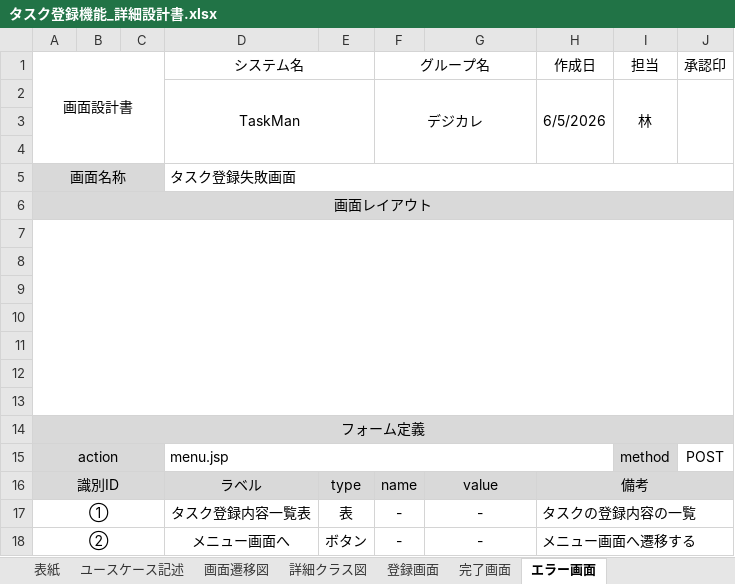
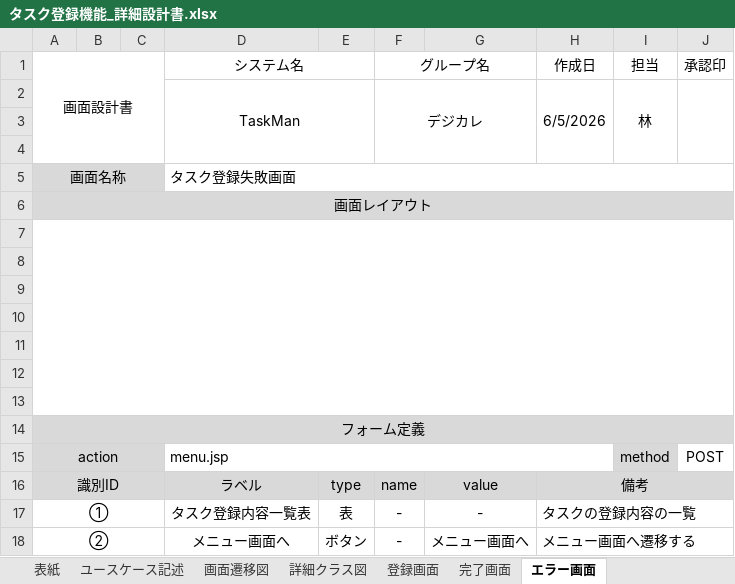
Before and after one commit to comsize-seiyama/TaskMan, an Excel workbook: document/タスク登録機能_詳細設計書.xlsx, sheet エラー画面, drawn as a sheet; values as stored, in another font and other column widths than the file's, no borders; charts and pictures not drawn; the diff names each change by its address in the sheet, - before the commit and + after, or states it on an @@ line.

```diff
--- a/document/タスク登録機能_詳細設計書.xlsx (sheet エラー画面)
+++ b/document/タスク登録機能_詳細設計書.xlsx (sheet エラー画面)
-G18: -
+G18: メニュー画面へ
```
Also changed, not shown: sheet 登録画面, sheet ユースケース記述, sheet 完了画面, charts or pictures.
